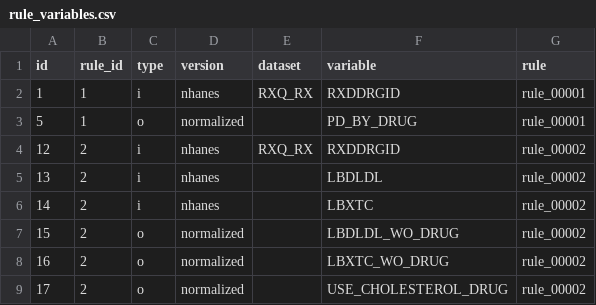
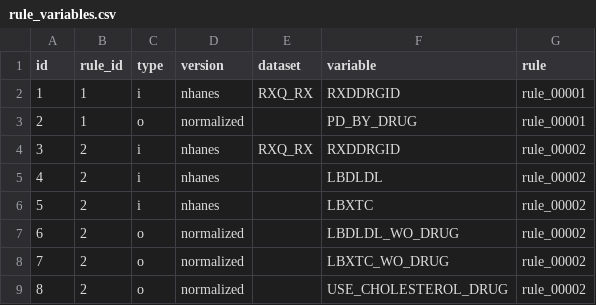
Before and after one commit to HallLab/MyNHANES, a CSV file: mynhanes/masterdata/rule_variables.csv, drawn as a sheet.

```diff
--- a/mynhanes/masterdata/rule_variables.csv
+++ b/mynhanes/masterdata/rule_variables.csv
@@ -2,8 +2,8 @@ id,rule_id,type,version,dataset,variable,rule
 1,1,i,nhanes,RXQ_RX,RXDDRGID,rule_00001
-5,1,o,normalized,,PD_BY_DRUG,rule_00001
-12,2,i,nhanes,RXQ_RX,RXDDRGID,rule_00002
-13,2,i,nhanes,,LBDLDL,rule_00002
-14,2,i,nhanes,,LBXTC,rule_00002
-15,2,o,normalized,,LBDLDL_WO_DRUG,rule_00002
-16,2,o,normalized,,LBXTC_WO_DRUG,rule_00002
-17,2,o,normalized,,USE_CHOLESTEROL_DRUG,rule_00002
+2,1,o,normalized,,PD_BY_DRUG,rule_00001
+3,2,i,nhanes,RXQ_RX,RXDDRGID,rule_00002
+4,2,i,nhanes,,LBDLDL,rule_00002
+5,2,i,nhanes,,LBXTC,rule_00002
+6,2,o,normalized,,LBDLDL_WO_DRUG,rule_00002
+7,2,o,normalized,,LBXTC_WO_DRUG,rule_00002
+8,2,o,normalized,,USE_CHOLESTEROL_DRUG,rule_00002
```
Also changed, not shown: mynhanes/masterdata/dataset_cycles.csv, mynhanes/masterdata/datasets.csv, 19 other files.
